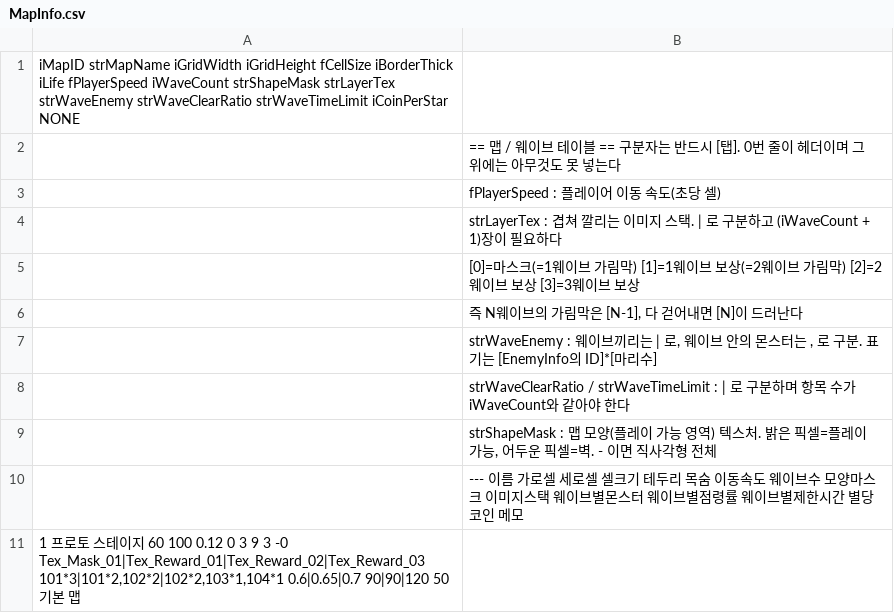
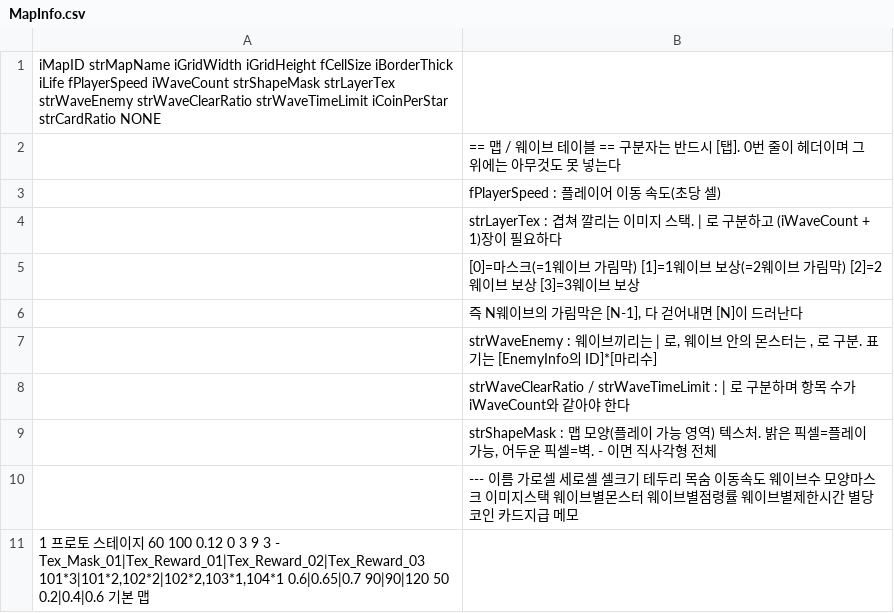
Before and after one commit to LimBellHoon/Project_LandGrab, a CSV file: Assets/Data/MapInfo.csv, drawn as a sheet.

```diff
--- a/Assets/Data/MapInfo.csv
+++ b/Assets/Data/MapInfo.csv
@@ -1,2 +1,2 @@
-iMapID	strMapName	iGridWidth	iGridHeight	fCellSize	iBorderThick	iLife	fPlayerSpeed	iWaveCount	strShapeMask	strLayerTex	strWaveEnemy	strWaveClearRatio	strWaveTimeLimit	iCoinPerStar	NONE
+iMapID	strMapName	iGridWidth	iGridHeight	fCellSize	iBorderThick	iLife	fPlayerSpeed	iWaveCount	strShapeMask	strLayerTex	strWaveEnemy	strWaveClearRatio	strWaveTimeLimit	iCoinPerStar	strCardRatio	NONE
 ;== 맵 / 웨이브 테이블 ==	구분자는 반드시 [탭]. 0번 줄이 헤더이며 그 위에는 아무것도 못 넣는다														
@@ -9,3 +9,3 @@ iMapID	strMapName	iGridWidth	iGridHeight	fCellSize	iBorderThick	iLife	fPlayerSpe
 ;strShapeMask : 맵 모양(플레이 가능 영역) 텍스처. 밝은 픽셀=플레이 가능, 어두운 픽셀=벽. - 이면 직사각형 전체															
-;---	이름	가로셀	세로셀	셀크기	테두리	목숨	이동속도	웨이브수	모양마스크	이미지스택	웨이브별몬스터	웨이브별점령률	웨이브별제한시간	별당코인	메모
-1	프로토 스테이지	60	100	0.12	0	3	9	3	-0	Tex_Mask_01|Tex_Reward_01|Tex_Reward_02|Tex_Reward_03	101*3|101*2,102*2|102*2,103*1,104*1	0.6|0.65|0.7	90|90|120	50	기본 맵
+;---	이름	가로셀	세로셀	셀크기	테두리	목숨	이동속도	웨이브수	모양마스크	이미지스택	웨이브별몬스터	웨이브별점령률	웨이브별제한시간	별당코인	카드지급	메모
+1	프로토 스테이지	60	100	0.12	0	3	9	3	-	Tex_Mask_01|Tex_Reward_01|Tex_Reward_02|Tex_Reward_03	101*3|101*2,102*2|102*2,103*1,104*1	0.6|0.65|0.7	90|90|120	50	0.2|0.4|0.6	기본 맵
```
Also changed, not shown: Assets/Data/EquipInfo.csv, 18 other files.
